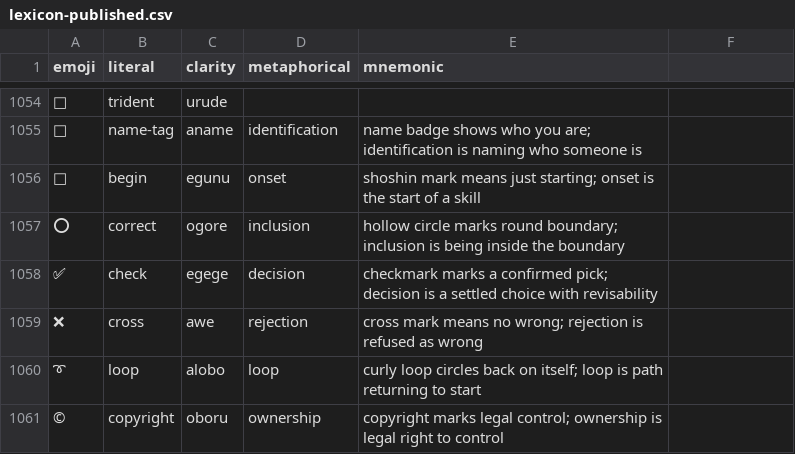
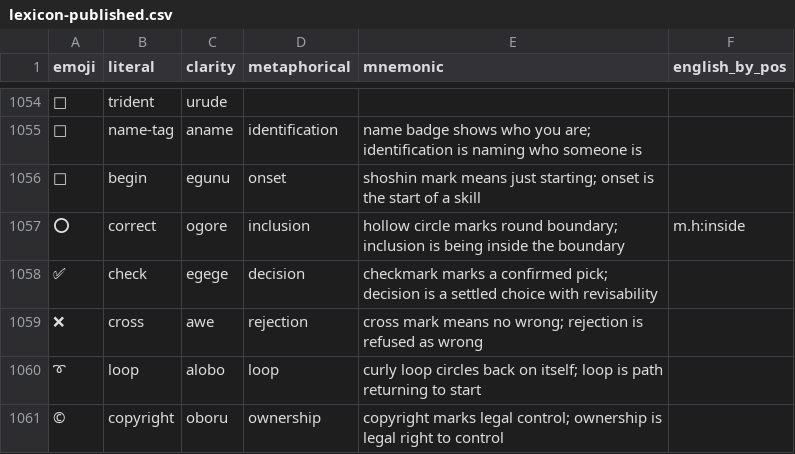
Before and after one commit to humblevladimirthegreat/clarity-language, a CSV file: data/lexicon-published.csv, drawn as a sheet; only a part is shown, gaps mark what is left out; the diff covers the shown part only.

```diff
--- a/data/lexicon-published.csv
+++ b/data/lexicon-published.csv
@@ -1 +1 @@
-emoji,literal,clarity,metaphorical,mnemonic
+emoji,literal,clarity,metaphorical,mnemonic,english_by_pos
@@ -1057 +1057 @@ emoji,literal,clarity,metaphorical,mnemonic
-⭕,correct,ogore,inclusion,hollow circle marks round boundary; inclusion is being inside the boundary
+⭕,correct,ogore,inclusion,hollow circle marks round boundary; inclusion is being inside the boundary,m.h:inside
```
Also changed, not shown: 6 edited cells elsewhere in this file, 12 other files.
